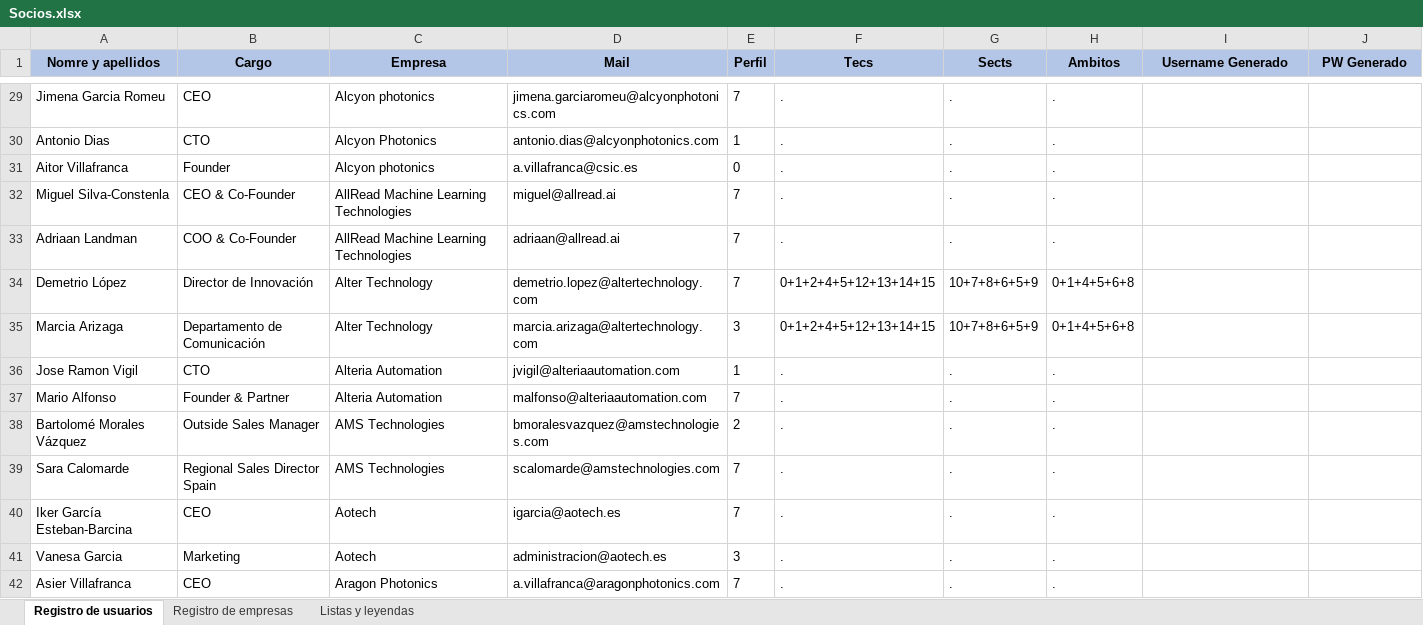
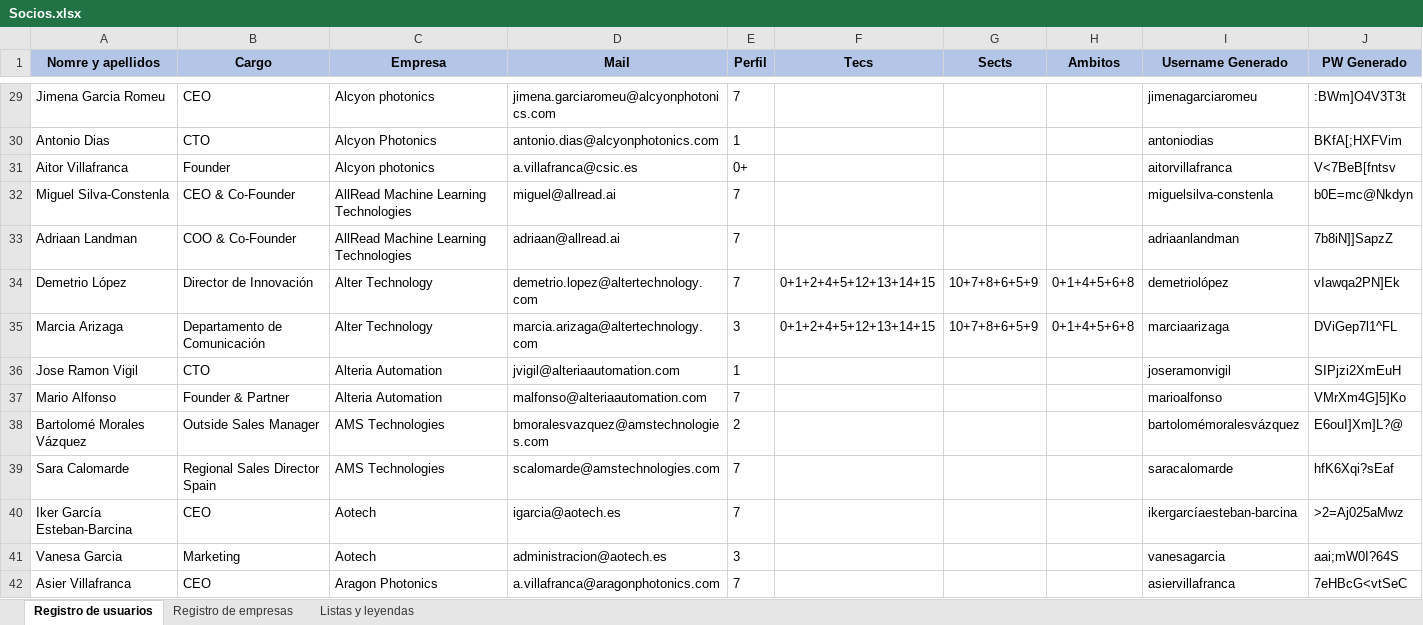
Before and after one commit to JavierCanalesV/Secpholand, an Excel workbook: MyProject2/Content/Excels/Socios.xlsx, sheet Registro de usuarios, drawn as a sheet; only a part is shown, gaps mark what is left out; values as stored, in another font and other column widths than the file's, no borders; the diff covers the shown part only; the diff names each change by its address in the sheet, - before the commit and + after, or states it on an @@ line.

Commit message:
Usuarios registrados

```diff
--- a/MyProject2/Content/Excels/Socios.xlsx (sheet Registro de usuarios)
+++ b/MyProject2/Content/Excels/Socios.xlsx (sheet Registro de usuarios)
-F29:F33 (Tecs): .
+F29:F33 (Tecs): (empty)
-G29:G33 (Sects): .
+G29:G33 (Sects): (empty)
-H29:H33 (Ambitos): .
+H29:H33 (Ambitos): (empty)
-I29 (Username Generado): (empty)
+I29 (Username Generado): jimenagarciaromeu
-J29 (PW Generado): (empty)
+J29 (PW Generado): :BWm]O4V3T3t
-I30 (Username Generado): (empty)
+I30 (Username Generado): antoniodias
-J30 (PW Generado): (empty)
+J30 (PW Generado): BKfA[;HXFVim
-E31 (Perfil): 0
+E31 (Perfil): 0+
-I31 (Username Generado): (empty)
+I31 (Username Generado): aitorvillafranca
-J31 (PW Generado): (empty)
+J31 (PW Generado): V<7BeB[fntsv
-I32 (Username Generado): (empty)
+I32 (Username Generado): miguelsilva-constenla
-J32 (PW Generado): (empty)
+J32 (PW Generado): b0E=mc@Nkdyn
-I33 (Username Generado): (empty)
+I33 (Username Generado): adriaanlandman
-J33 (PW Generado): (empty)
+J33 (PW Generado): 7b8iN]]SapzZ
-I34 (Username Generado): (empty)
+I34 (Username Generado): demetriolópez
-J34 (PW Generado): (empty)
+J34 (PW Generado): vIawqa2PN]Ek
-I35 (Username Generado): (empty)
+I35 (Username Generado): marciaarizaga
-J35 (PW Generado): (empty)
+J35 (PW Generado): DViGep7l1^FL
-F36:F42 (Tecs): .
+F36:F42 (Tecs): (empty)
-G36:G42 (Sects): .
+G36:G42 (Sects): (empty)
-H36:H42 (Ambitos): .
+H36:H42 (Ambitos): (empty)
-I36 (Username Generado): (empty)
+I36 (Username Generado): joseramonvigil
-J36 (PW Generado): (empty)
+J36 (PW Generado): SIPjzi2XmEuH
-I37 (Username Generado): (empty)
+I37 (Username Generado): marioalfonso
-J37 (PW Generado): (empty)
+J37 (PW Generado): VMrXm4G]5]Ko
-I38 (Username Generado): (empty)
+I38 (Username Generado): bartolomémoralesvázquez
-J38 (PW Generado): (empty)
+J38 (PW Generado): E6ouI]Xm]L?@
-I39 (Username Generado): (empty)
+I39 (Username Generado): saracalomarde
-J39 (PW Generado): (empty)
+J39 (PW Generado): hfK6Xqi?sEaf
-I40 (Username Generado): (empty)
+I40 (Username Generado): ikergarcíaesteban-barcina
-J40 (PW Generado): (empty)
+J40 (PW Generado): >2=Aj025aMwz
-I41 (Username Generado): (empty)
+I41 (Username Generado): vanesagarcia
-J41 (PW Generado): (empty)
+J41 (PW Generado): aai;mW0I?64S
-I42 (Username Generado): (empty)
+I42 (Username Generado): asiervillafranca
-J42 (PW Generado): (empty)
+J42 (PW Generado): 7eHBcG<vtSeC
```
Also changed, not shown: 161 edited cells elsewhere in this sheet, sheet Registro de empresas, 1 other file.
